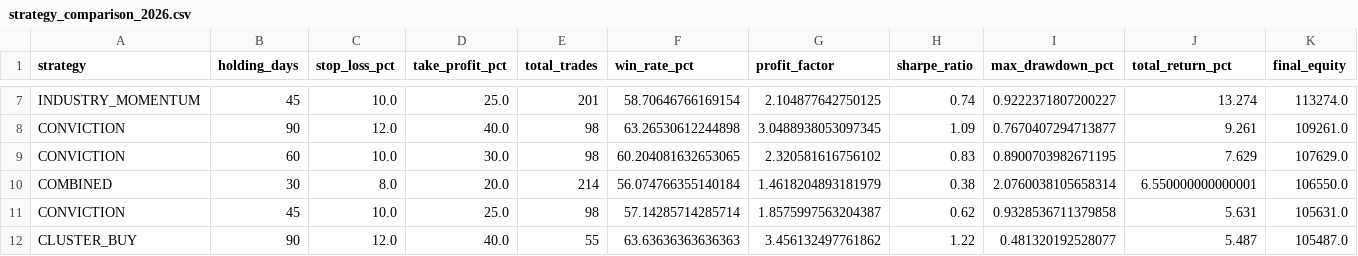
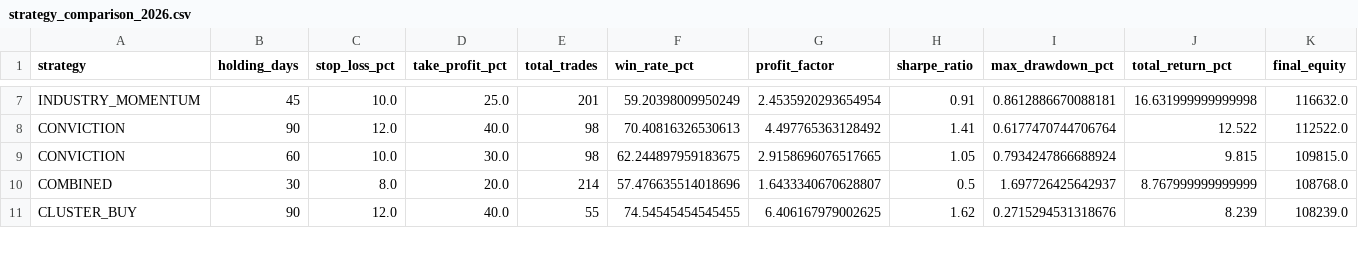
Before and after one commit to buffedlizard55-lab/Insider-trades, a CSV file: data/strategy_comparison_2026.csv, drawn as a sheet; only a part is shown, gaps mark what is left out; removed rows and columns are numbered as before the commit, all else as after; the diff covers the shown part only; the diff names each change by its address in the sheet, - before the commit and + after, or states it on an @@ line.

```diff
--- a/data/strategy_comparison_2026.csv
+++ b/data/strategy_comparison_2026.csv
-F7 (win_rate_pct): 58.70646766169154
+F7 (win_rate_pct): 59.20398009950249
-G7 (profit_factor): 2.104877642750125
+G7 (profit_factor): 2.4535920293654954
-H7 (sharpe_ratio): 0.74
+H7 (sharpe_ratio): 0.91
-I7 (max_drawdown_pct): 0.9222371807200227
+I7 (max_drawdown_pct): 0.8612886670088181
-J7 (total_return_pct): 13.274
+J7 (total_return_pct): 16.631999999999998
-K7 (final_equity): 113274.0
+K7 (final_equity): 116632.0
-F8 (win_rate_pct): 63.26530612244898
+F8 (win_rate_pct): 70.40816326530613
-G8 (profit_factor): 3.0488938053097345
+G8 (profit_factor): 4.497765363128492
-H8 (sharpe_ratio): 1.09
+H8 (sharpe_ratio): 1.41
-I8 (max_drawdown_pct): 0.7670407294713877
+I8 (max_drawdown_pct): 0.6177470744706764
-J8 (total_return_pct): 9.261
+J8 (total_return_pct): 12.522
-K8 (final_equity): 109261.0
+K8 (final_equity): 112522.0
-F9 (win_rate_pct): 60.204081632653065
+F9 (win_rate_pct): 62.244897959183675
-G9 (profit_factor): 2.320581616756102
+G9 (profit_factor): 2.9158696076517665
-H9 (sharpe_ratio): 0.83
+H9 (sharpe_ratio): 1.05
-I9 (max_drawdown_pct): 0.8900703982671195
+I9 (max_drawdown_pct): 0.7934247866688924
-J9 (total_return_pct): 7.629
+J9 (total_return_pct): 9.815
-K9 (final_equity): 107629.0
+K9 (final_equity): 109815.0
-F10 (win_rate_pct): 56.074766355140184
+F10 (win_rate_pct): 57.476635514018696
-G10 (profit_factor): 1.4618204893181979
+G10 (profit_factor): 1.6433340670628807
-H10 (sharpe_ratio): 0.38
+H10 (sharpe_ratio): 0.5
-I10 (max_drawdown_pct): 2.0760038105658314
+I10 (max_drawdown_pct): 1.697726425642937
-J10 (total_return_pct): 6.550000000000001
+J10 (total_return_pct): 8.767999999999999
-K10 (final_equity): 106550.0
+K10 (final_equity): 108768.0
-row 11: CONVICTION | 45 | 10.0 | 25.0 | 98 | 57.14285714285714 | 1.8575997563204387 | 0.62 | 0.9328536711379858 | 5.631 | 105631.0
-F11 (win_rate_pct): 63.63636363636363
+F11 (win_rate_pct): 74.54545454545455
-G11 (profit_factor): 3.456132497761862
+G11 (profit_factor): 6.406167979002625
-H11 (sharpe_ratio): 1.22
+H11 (sharpe_ratio): 1.62
-I11 (max_drawdown_pct): 0.481320192528077
+I11 (max_drawdown_pct): 0.2715294531318676
-J11 (total_return_pct): 5.487
+J11 (total_return_pct): 8.239
-K11 (final_equity): 105487.0
+K11 (final_equity): 108239.0
```
Also changed, not shown: 2 added rows, 1 removed row and 105 edited cells elsewhere in this file, 14 other files.
